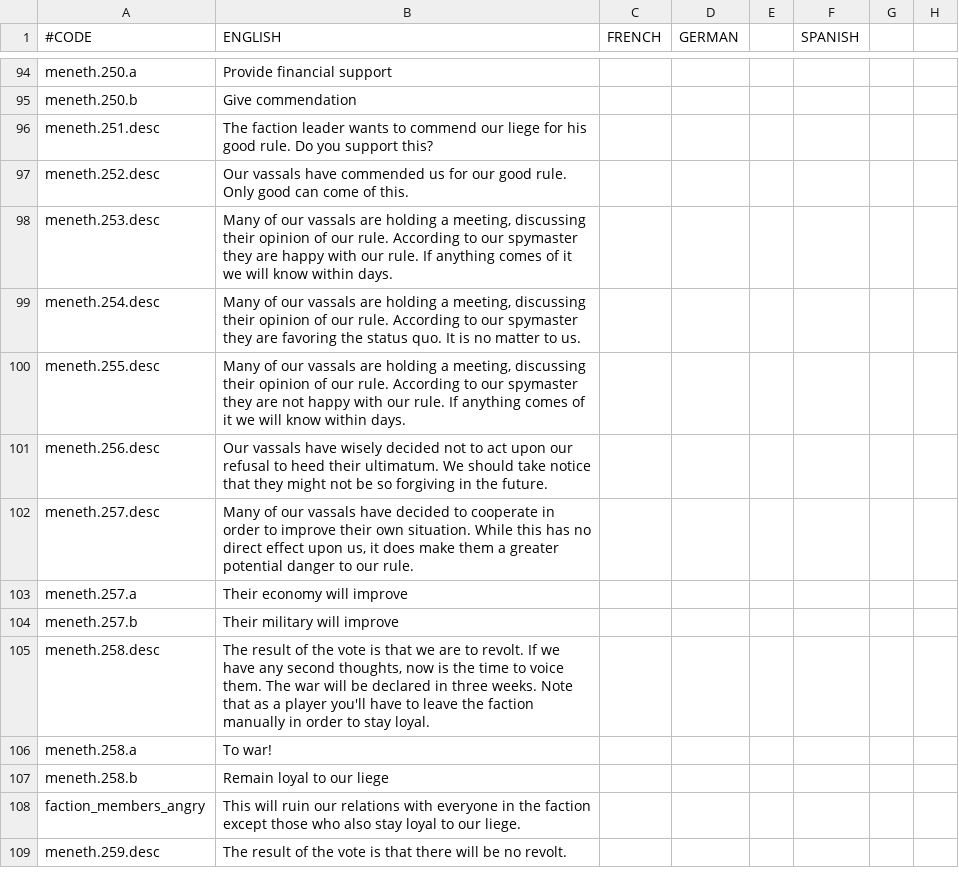
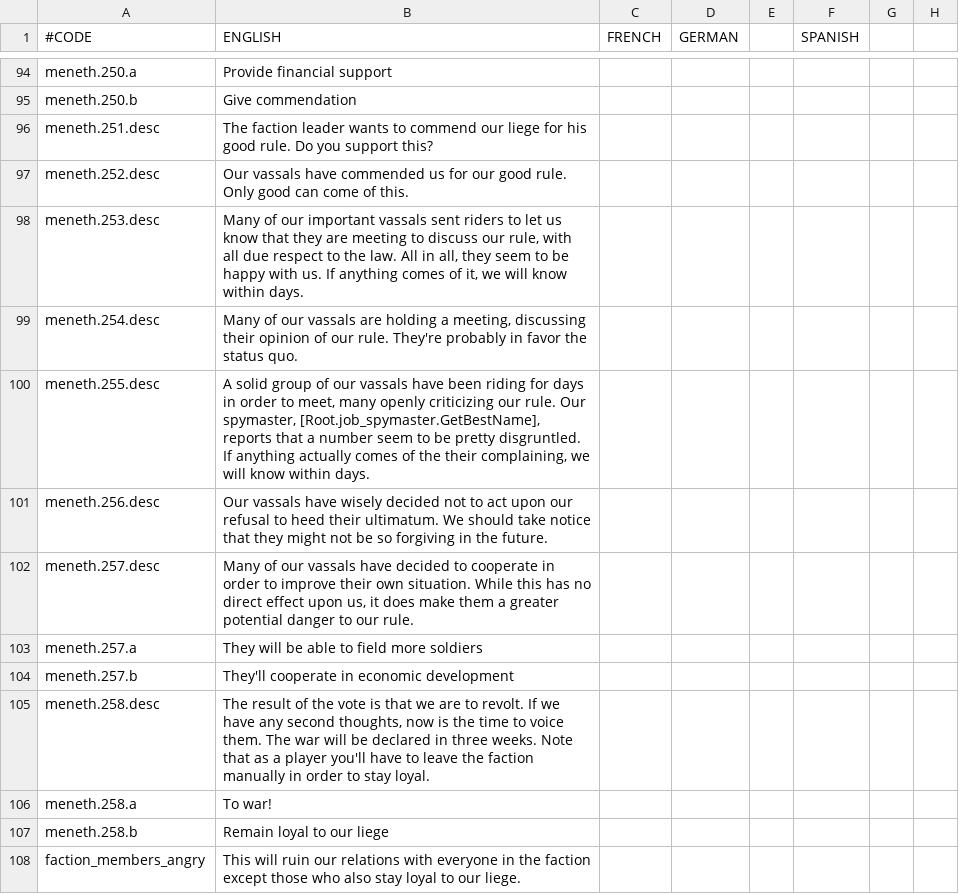
Before and after one commit to Meneth/PB-git, a CSV file: ProjectBalance/localisation/PB_events.csv, drawn as a sheet; only a part is shown, gaps mark what is left out; the shorter side is filled out with more unchanged rows; the diff names each change by its address in the sheet, - before the commit and + after, or states it on an @@ line.

Commit message:
AF cooperation: uniform coverage of AF member vassal sub-realm

```diff
--- a/ProjectBalance/localisation/PB_events.csv
+++ b/ProjectBalance/localisation/PB_events.csv
-B98 (ENGLISH): …of our vassals are holding a meeting, discussing their opinion of our rule. According to our spymaster they are happy with our rule. If anything comes of it we will…
+B98 (ENGLISH): …of our important vassals sent riders to let us know that they are meeting to discuss our rule, with all due respect to the law. All in all, they seem to be happy with us. If anything comes of it, we will…
-B99 (ENGLISH): …our rule. According to our spymaster they are favoring the status quo. It is no matter to us.
+B99 (ENGLISH): …our rule. They're probably in favor the status quo.
-B100 (ENGLISH): Many of our vassals are holding a meeting, discussing their opinion of our rule. According to our spymaster they are not happy with our rule. If anything comes of it we will…
+B100 (ENGLISH): A solid group of our vassals have been riding for days in order to meet, many openly criticizing our rule. Our spymaster, [Root.job_spymaster.GetBestName], reports that a number seem to be pretty disgruntled. If anything actually comes of the their complaining, we will…
-B103 (ENGLISH): Their economy will improve
+B103 (ENGLISH): They will be able to field more soldiers
-B104 (ENGLISH): Their military will improve
+B104 (ENGLISH): They'll cooperate in economic development
```
Also changed, not shown: ProjectBalance/localisation/PB_effects.csv, 2 other files.
